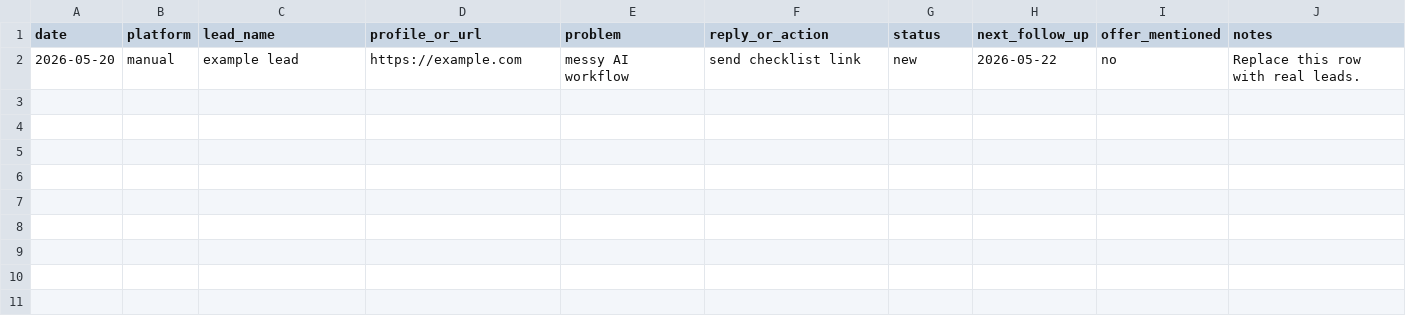
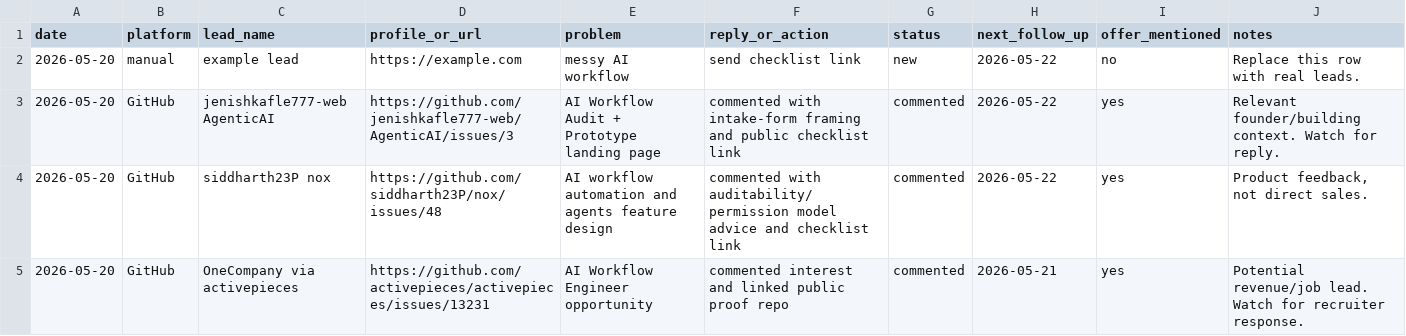
Before and after one commit to marywang-aiops/mary-wang-ai-workflow-operator, a CSV file: leads/lead-tracker.csv, drawn as a sheet; the diff names each change by its address in the sheet, - before the commit and + after, or states it on an @@ line.

Commit message:
Add active outreach pipeline

```diff
--- a/leads/lead-tracker.csv
+++ b/leads/lead-tracker.csv
+row 3: 2026-05-20 | GitHub | jenishkafle777-web AgenticAI | https://github.com/jenishkafle777-web/AgenticAI/issues/3 | AI Workflow Audit + Prototype landing page | commented with intake-form framing and public checklist link | commented | 2026-05-22 | yes | Relevant founder/building context. Watch for reply.
+row 4: 2026-05-20 | GitHub | siddharth23P nox | https://github.com/siddharth23P/nox/issues/48 | AI workflow automation and agents feature design | commented with auditability/permission model advice and checklist link | commented | 2026-05-22 | yes | Product feedback, not direct sales.
+row 5: 2026-05-20 | GitHub | OneCompany via activepieces | https://github.com/activepieces/activepieces/issues/13231 | AI Workflow Engineer opportunity | commented interest and linked public proof repo | commented | 2026-05-21 | yes | Potential revenue/job lead. Watch for recruiter response.
```
Also changed, not shown: 3 other files.
